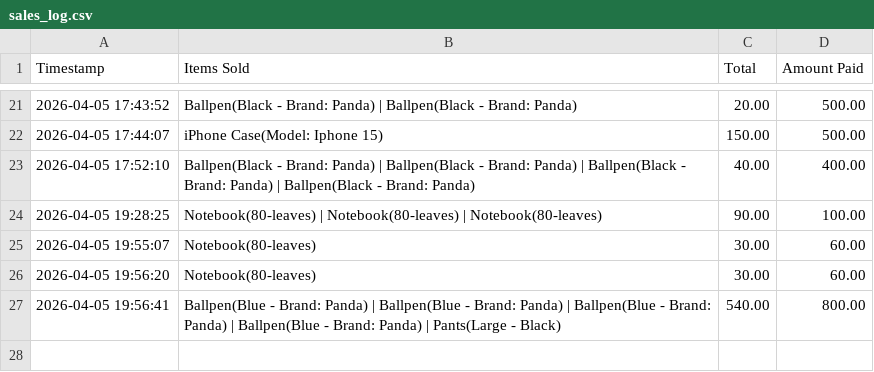
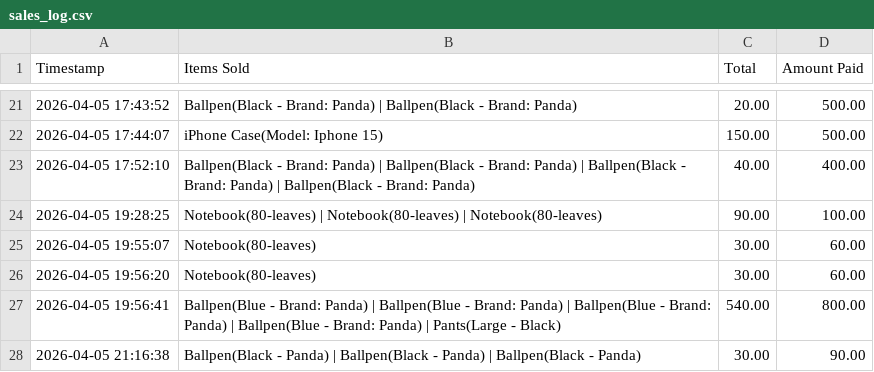
Before and after one commit to Muwiii16/POS, a CSV file: sales_log.csv, drawn as a sheet; only a part is shown, gaps mark what is left out.

```diff
--- a/sales_log.csv
+++ b/sales_log.csv
@@ -27 +27,2 @@ Timestamp,Items Sold,Total,Amount Paid
 2026-04-05 19:56:41,Ballpen(Blue - Brand: Panda) | Ballpen(Blue - Brand: Panda) | Ballpen(Blue - Brand: Panda) | Ballpen(Blue - Brand: Panda) | Pants(Large - Black),540.00,800.00
+2026-04-05 21:16:38,Ballpen(Black - Panda) | Ballpen(Black - Panda) | Ballpen(Black - Panda),30.00,90.00
```
Also changed, not shown: 6 other files.
